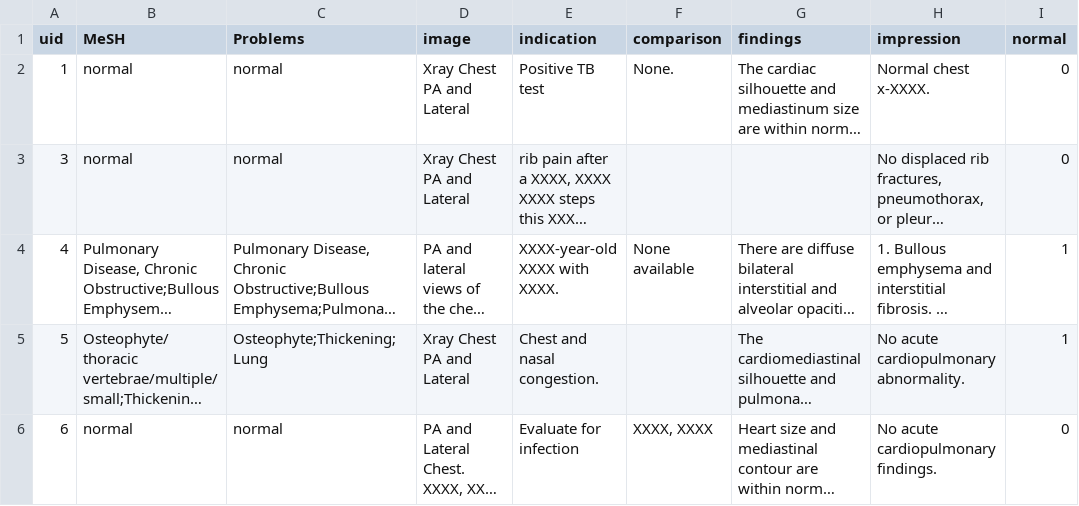
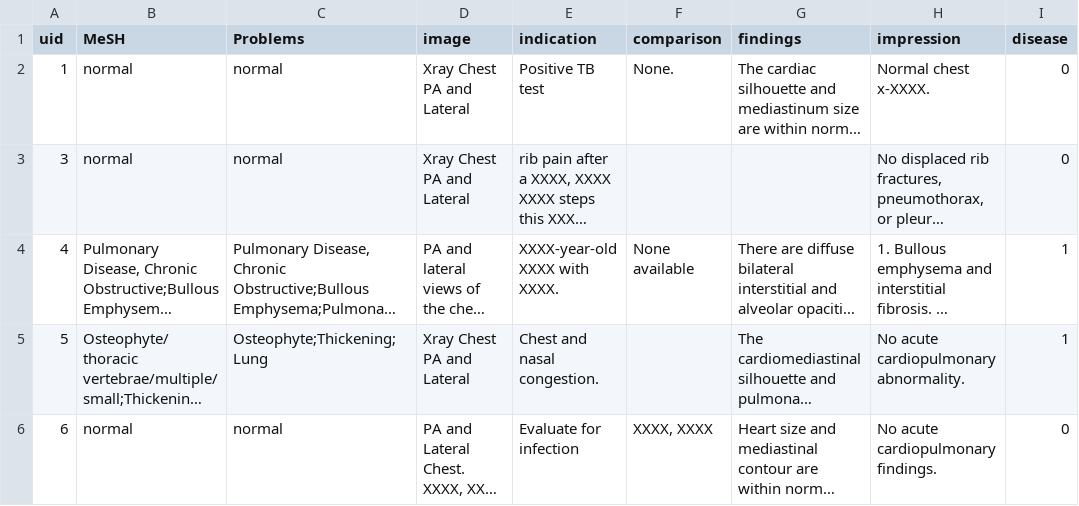
Before and after one commit to sebapusch/X2CT-MMe3D, a CSV file: data/processed/indiana_reports.csv, drawn as a sheet; only a part is shown; long unchanged cells end in …; the diff names each change by its address in the sheet, - before the commit and + after, or states it on an @@ line.

```diff
--- a/data/processed/indiana_reports.csv
+++ b/data/processed/indiana_reports.csv
-I1: normal
+I1: disease
```
Also changed, not shown: 2 other files.
